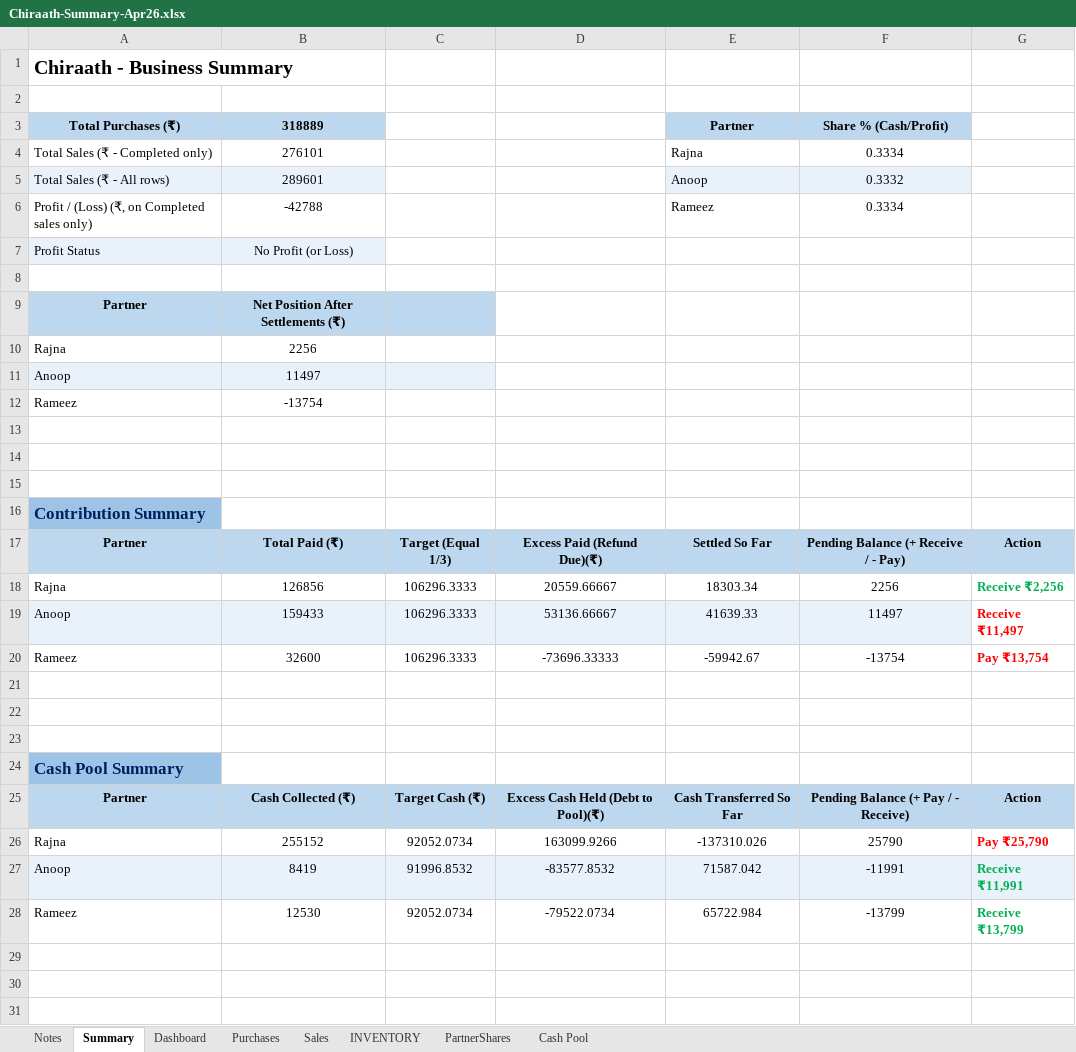
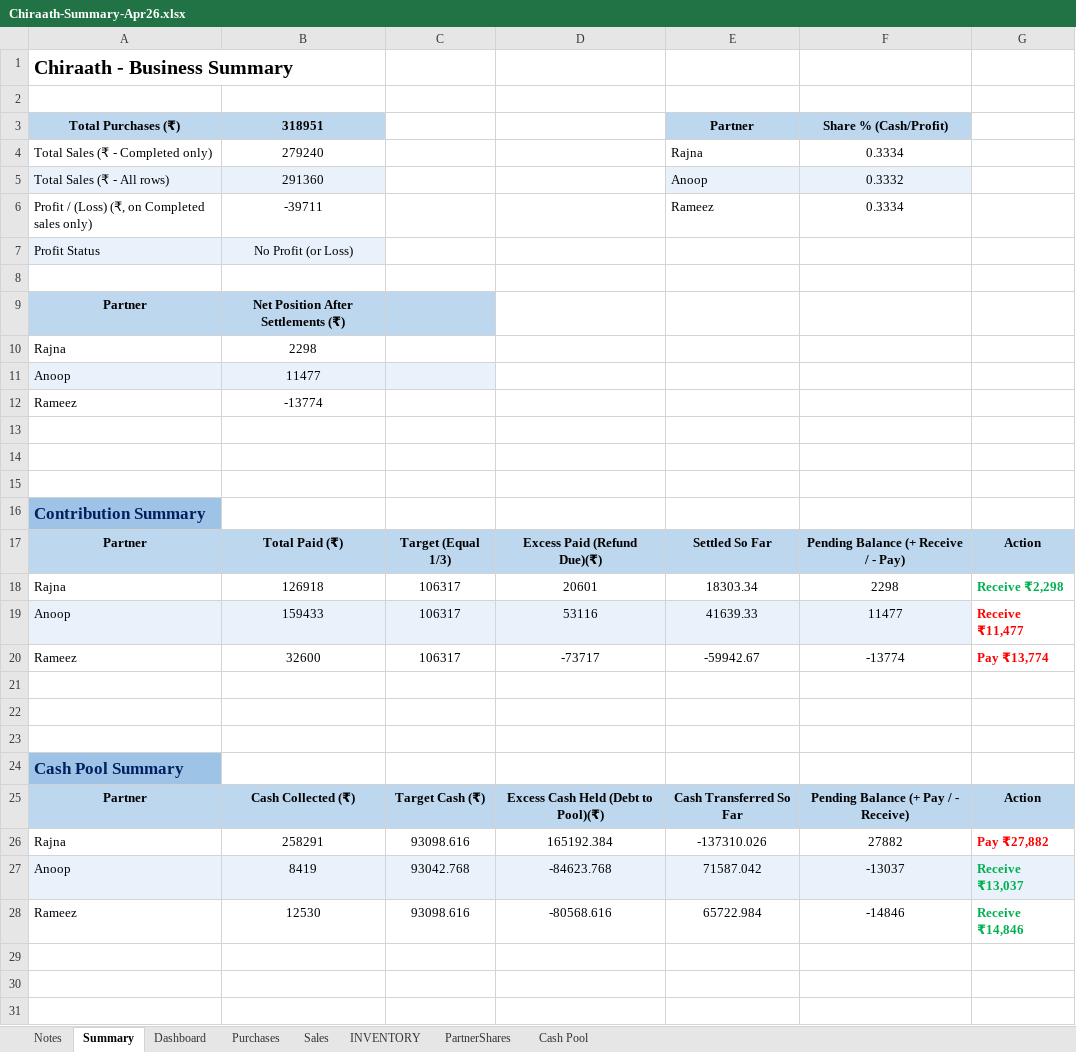
Before and after one commit to anoopp87/chiraath-partner-dashboard, an Excel workbook: docs/Chiraath-Summary-Apr26.xlsx, sheet Summary, drawn as a sheet; only a part is shown; values as stored, in another font and other column widths than the file's, no borders; conditional formats not drawn; the diff names each change by its address in the sheet, - before the commit and + after, or states it on an @@ line.

```diff
--- a/docs/Chiraath-Summary-Apr26.xlsx (sheet Summary)
+++ b/docs/Chiraath-Summary-Apr26.xlsx (sheet Summary)
-B3: 318889
+B3: 318951
-B4 (318951): 276101
+B4 (318951): 279240
-B5 (318951): 289601
+B5 (318951): 291360
-B6 (318951): -42788
+B6 (318951): -39711
-B10 (318951): 2256
+B10 (318951): 2298
-B11 (318951): 11497
+B11 (318951): 11477
-B12 (318951): -13754
+B12 (318951): -13774
-B18 (318951): 126856
+B18 (318951): 126918
-C18:C20: 106296.3333
+C18:C20: 106317
-D18: 20559.66667
+D18: 20601
-F18 (Share % (Cash/Profit)): 2256
+F18 (Share % (Cash/Profit)): 2298
-G18: Receive ₹2,256
+G18: Receive ₹2,298
-D19: 53136.66667
+D19: 53116
-F19 (Share % (Cash/Profit)): 11497
+F19 (Share % (Cash/Profit)): 11477
-G19: Receive ₹11,497
+G19: Receive ₹11,477
-D20: -73696.33333
+D20: -73717
-F20 (Share % (Cash/Profit)): -13754
+F20 (Share % (Cash/Profit)): -13774
-G20: Pay ₹13,754
+G20: Pay ₹13,774
-B26 (318951): 255152
+B26 (318951): 258291
-C26: 92052.0734
+C26: 93098.616
-D26: 163099.9266
+D26: 165192.384
-F26 (Share % (Cash/Profit)): 25790
+F26 (Share % (Cash/Profit)): 27882
-G26: Pay ₹25,790
+G26: Pay ₹27,882
-C27: 91996.8532
+C27: 93042.768
-D27: -83577.8532
+D27: -84623.768
-F27 (Share % (Cash/Profit)): -11991
+F27 (Share % (Cash/Profit)): -13037
-G27: Receive ₹11,991
+G27: Receive ₹13,037
-C28: 92052.0734
+C28: 93098.616
-D28: -79522.0734
+D28: -80568.616
-F28 (Share % (Cash/Profit)): -13799
+F28 (Share % (Cash/Profit)): -14846
-G28: Receive ₹13,799
+G28: Receive ₹14,846
```
Also changed, not shown: sheet Dashboard, sheet Sales, sheet PartnerShares, sheet Cash Pool, sheet INVENTORY, sheet Purchases, charts or pictures, input/Chiraath - Business Summary.xlsx, 3 other files.
